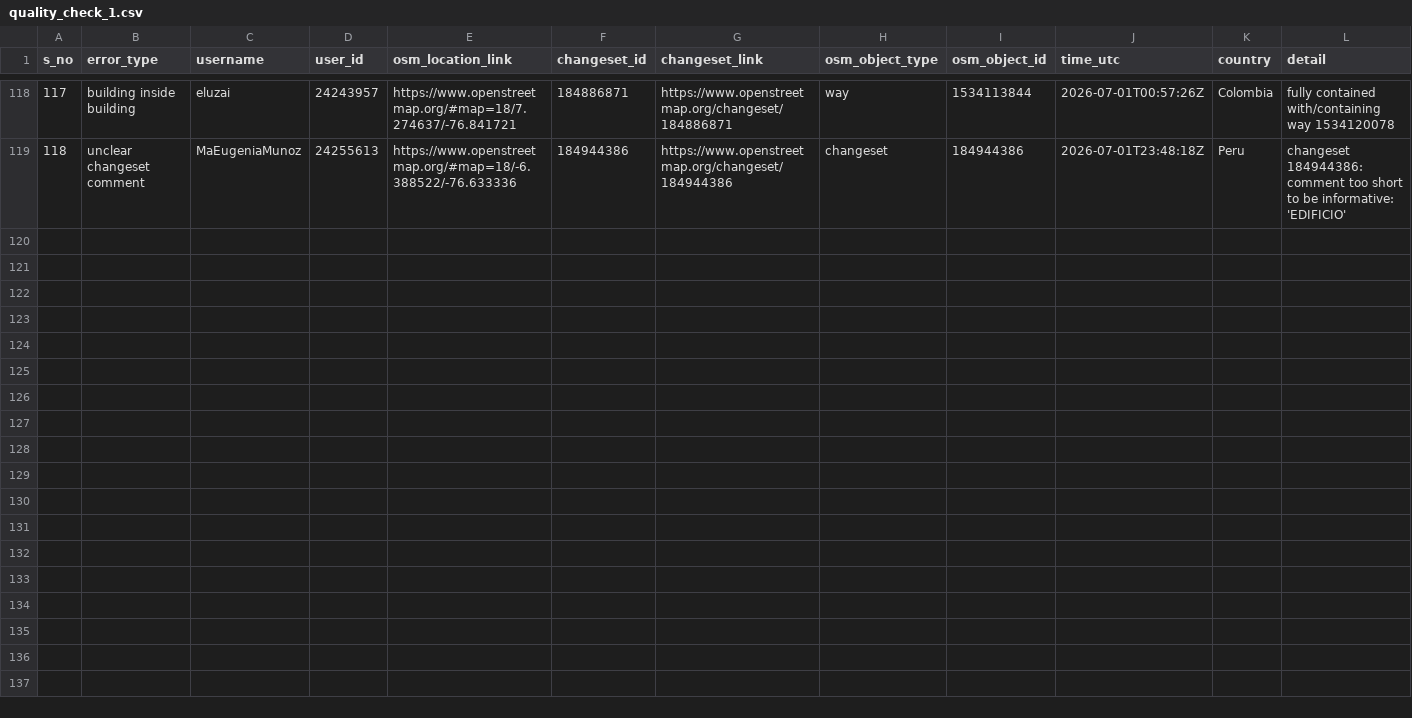
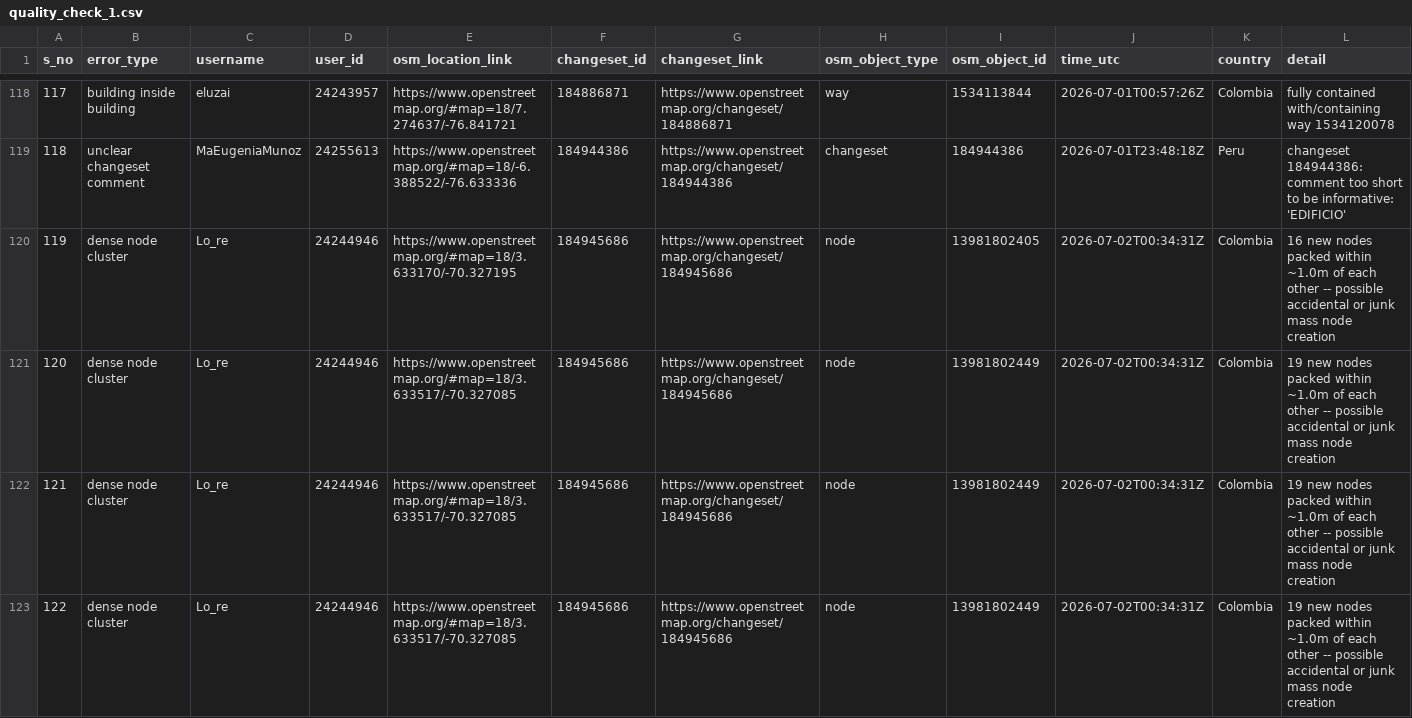
Before and after one commit to KingVik-Planet/OSM_QC_tomtomcares, a CSV file: data/quality_check_1.csv, drawn as a sheet; only a part is shown, gaps mark what is left out; rows hold the shown columns only; the diff covers the shown part only; the diff names each change by its address in the sheet, - before the commit and + after, or states it on an @@ line.

```diff
--- a/data/quality_check_1.csv
+++ b/data/quality_check_1.csv
+row 120: 119 | dense node cluster | Lo_re | 24244946 | https://www.openstreetmap.org/#map=18/3.633170/-70.327195 | 184945686 | https://www.openstreetmap.org/changeset/184945686 | node | 13981802405 | 2026-07-02T00:34:31Z | Colombia | 16 new nodes packed within ~1.0m of each other -- possible accidental or junk mass node creation
+row 121: 120 | dense node cluster | Lo_re | 24244946 | https://www.openstreetmap.org/#map=18/3.633517/-70.327085 | 184945686 | https://www.openstreetmap.org/changeset/184945686 | node | 13981802449 | 2026-07-02T00:34:31Z | Colombia | 19 new nodes packed within ~1.0m of each other -- possible accidental or junk mass node creation
+row 122: 121 | dense node cluster | Lo_re | 24244946 | https://www.openstreetmap.org/#map=18/3.633517/-70.327085 | 184945686 | https://www.openstreetmap.org/changeset/184945686 | node | 13981802449 | 2026-07-02T00:34:31Z | Colombia | 19 new nodes packed within ~1.0m of each other -- possible accidental or junk mass node creation
+row 123: 122 | dense node cluster | Lo_re | 24244946 | https://www.openstreetmap.org/#map=18/3.633517/-70.327085 | 184945686 | https://www.openstreetmap.org/changeset/184945686 | node | 13981802449 | 2026-07-02T00:34:31Z | Colombia | 19 new nodes packed within ~1.0m of each other -- possible accidental or junk mass node creation
```
Also changed, not shown: 9 added rows elsewhere in this file, 3 other files.
